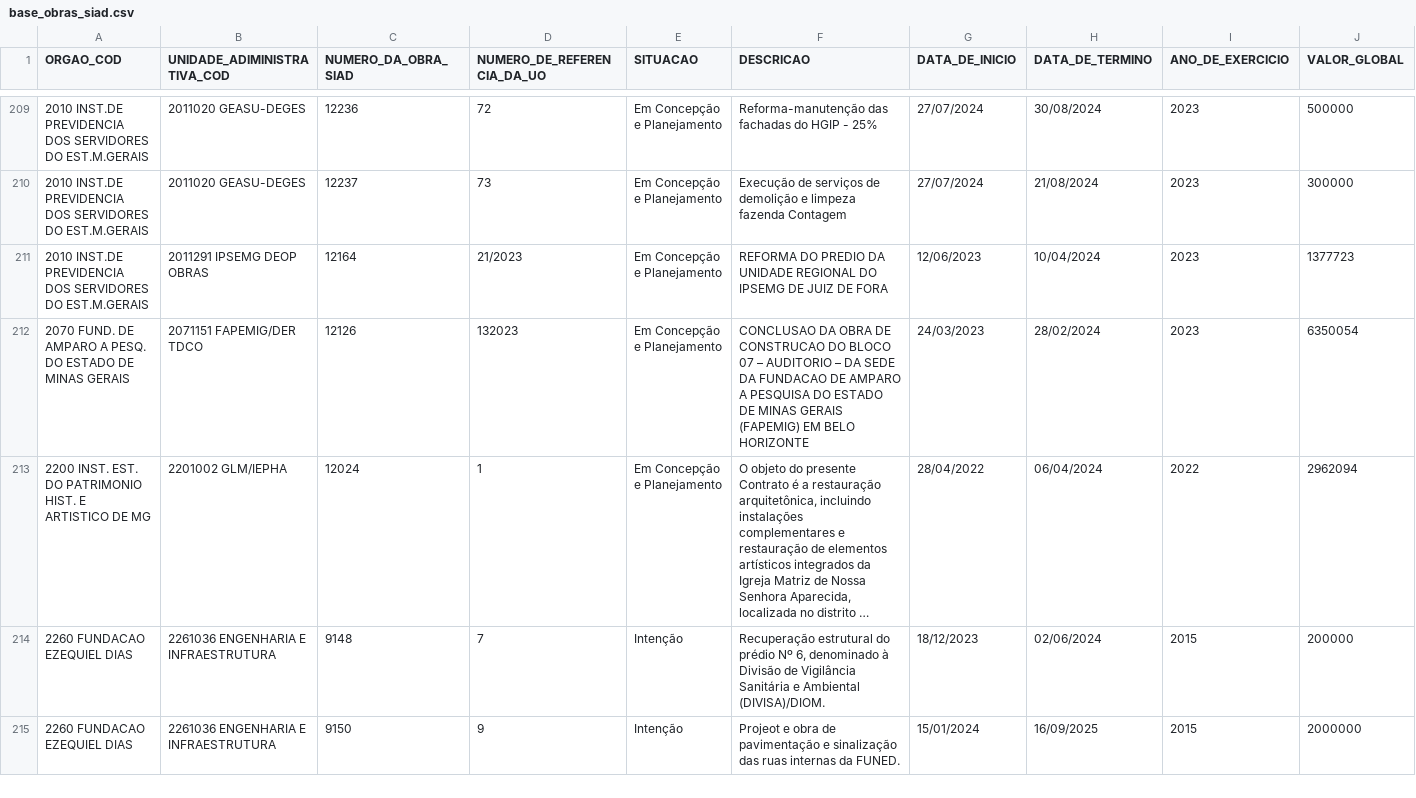
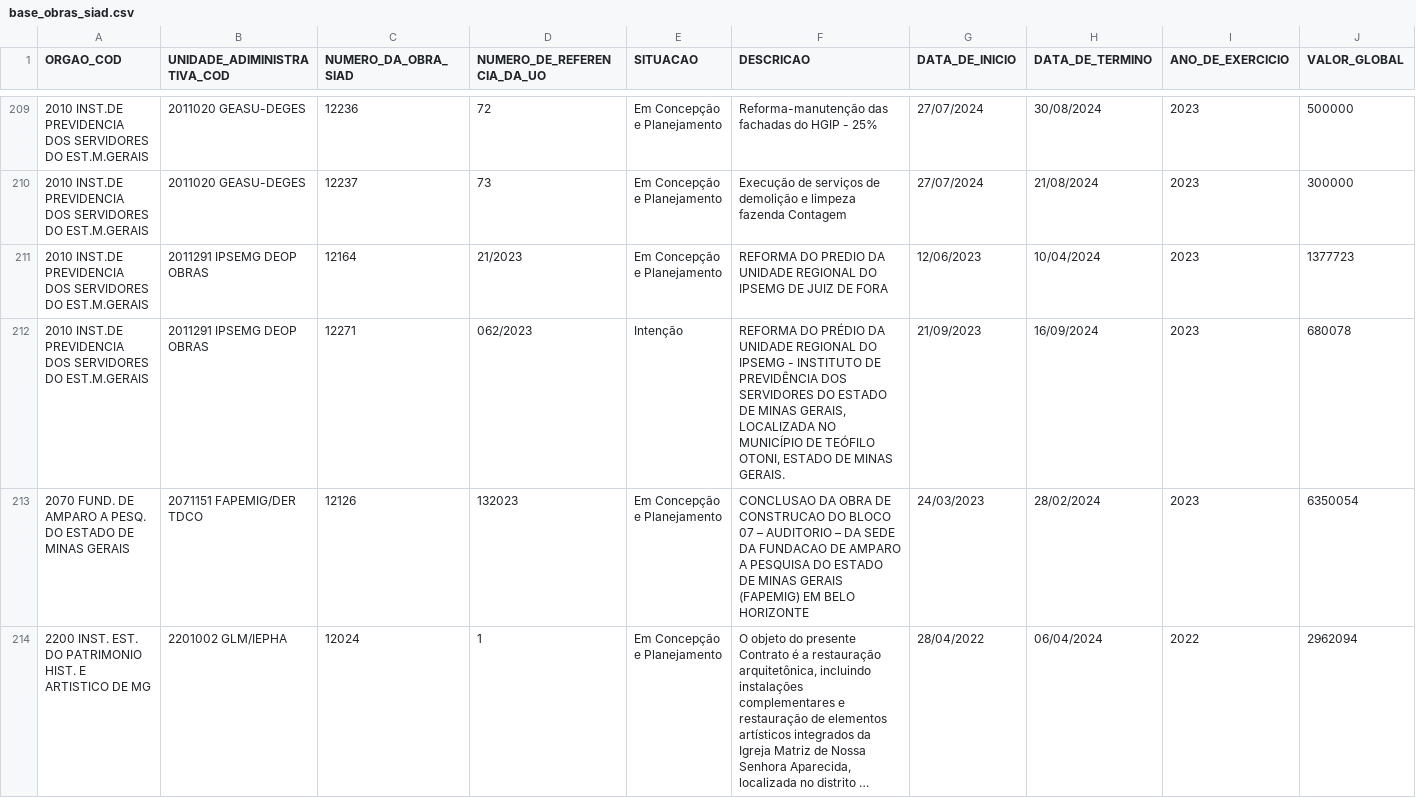
Before and after one commit to splor-mg/loa-2024-dados, a CSV file: data/base_obras_siad.csv, drawn as a sheet; only a part is shown, gaps mark what is left out; the shorter side is filled out with more unchanged rows; long unchanged cells end in …; the diff names each change by its address in the sheet, - before the commit and + after, or states it on an @@ line.

```diff
--- a/data/base_obras_siad.csv
+++ b/data/base_obras_siad.csv
+row 212: 2010 INST.DE PREVIDENCIA DOS SERVIDORES DO EST.M.GERAIS | 2011291 IPSEMG DEOP OBRAS | 12271 | 062/2023 | Intenção | REFORMA DO PRÉDIO DA UNIDADE REGIONAL DO IPSEMG - INSTITUTO DE PREVIDÊNCIA DOS SERVIDORES DO ESTADO DE MINAS GERAIS, LOCALIZADA NO MUNICÍPIO DE TEÓFILO OTONI, ESTADO DE MINAS GERAIS. | 21/09/2023 | 16/09/2024 | 2023 | 680078
```
Also changed, not shown: data/base_detalhamento_obras.csv, data/base_intra_orcamentaria_repasse.csv, 24 other files.
